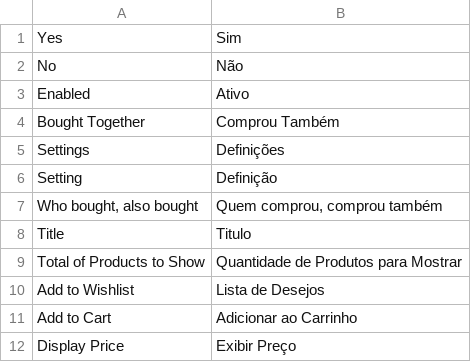
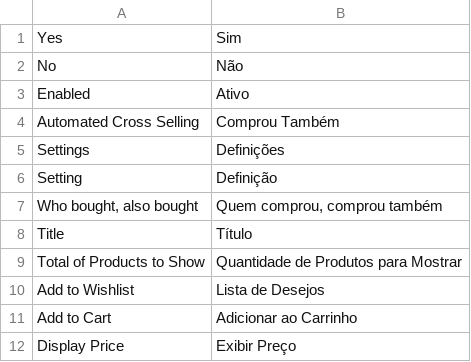
Before and after one commit to agencia-ziny/AutomatedCrossSelling, a CSV file: app/locale/pt_BR/Ziny_ComprouTambem.csv, drawn as a sheet.

```diff
--- a/app/locale/pt_BR/Ziny_ComprouTambem.csv
+++ b/app/locale/pt_BR/Ziny_ComprouTambem.csv
@@ -3,3 +3,3 @@
 "Enabled","Ativo"
-"Bought Together","Comprou Também"
+"Automated Cross Selling","Comprou Também"
 "Settings","Definições"
@@ -7,3 +7,3 @@
 "Who bought, also bought","Quem comprou, comprou também"
-"Title","Titulo"
+"Title","Título"
 "Total of Products to Show","Quantidade de Produtos para Mostrar"
```
Also changed, not shown: 5 other files.
